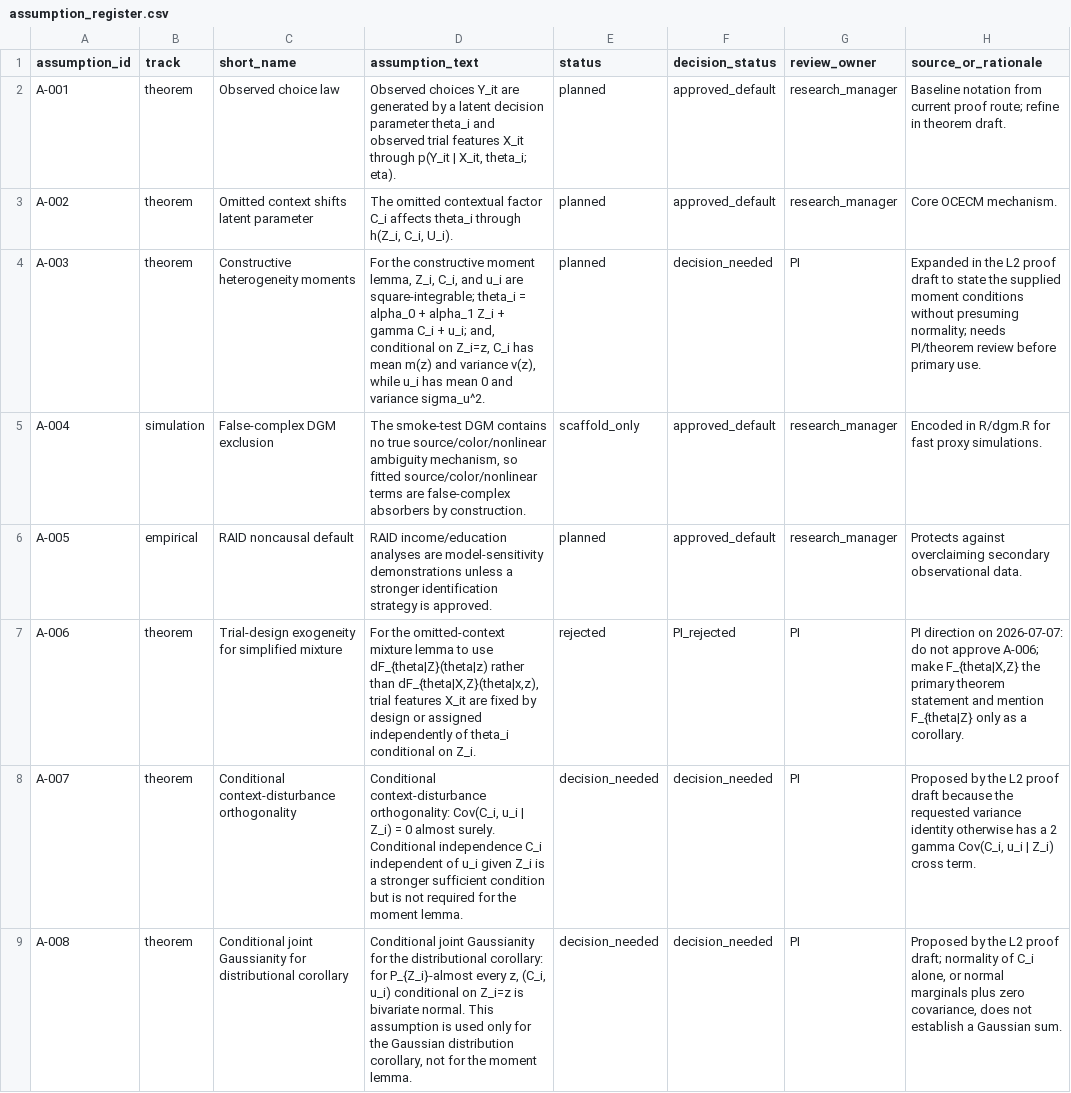
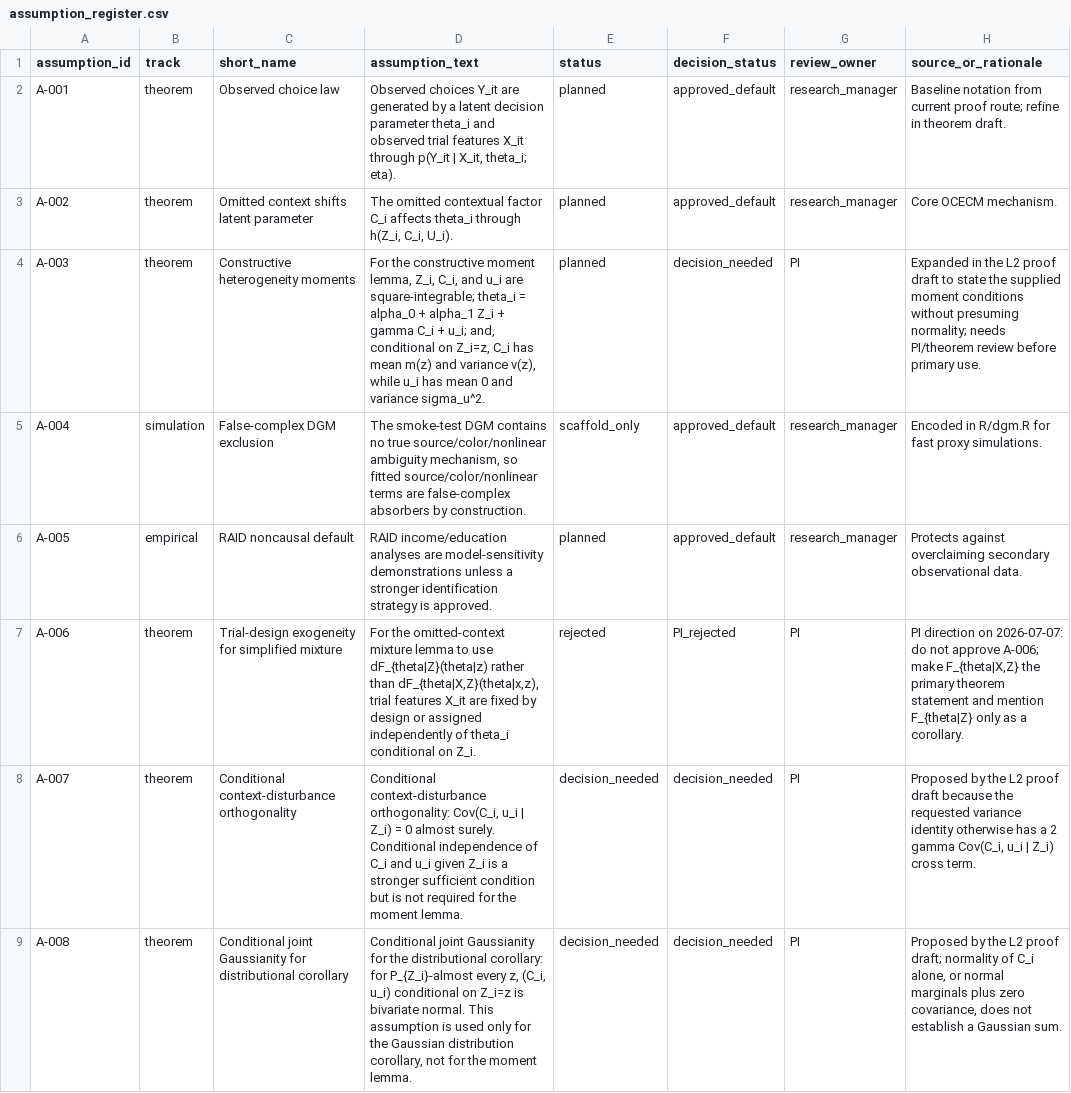
Before and after one commit to blam3/Omitting-Context-in-Cognition, a CSV file: registries/assumption_register.csv, drawn as a sheet; only a part is shown; the diff names each change by its address in the sheet, - before the commit and + after, or states it on an @@ line.

Commit message:
Complete Gaussian heterogeneity proof draft

```diff
--- a/registries/assumption_register.csv
+++ b/registries/assumption_register.csv
-D8 (assumption_text): …Conditional independence C_i independent of u_i given…
+D8 (assumption_text): …Conditional independence of C_i and u_i given…
```
Also changed, not shown: 3 other files.
